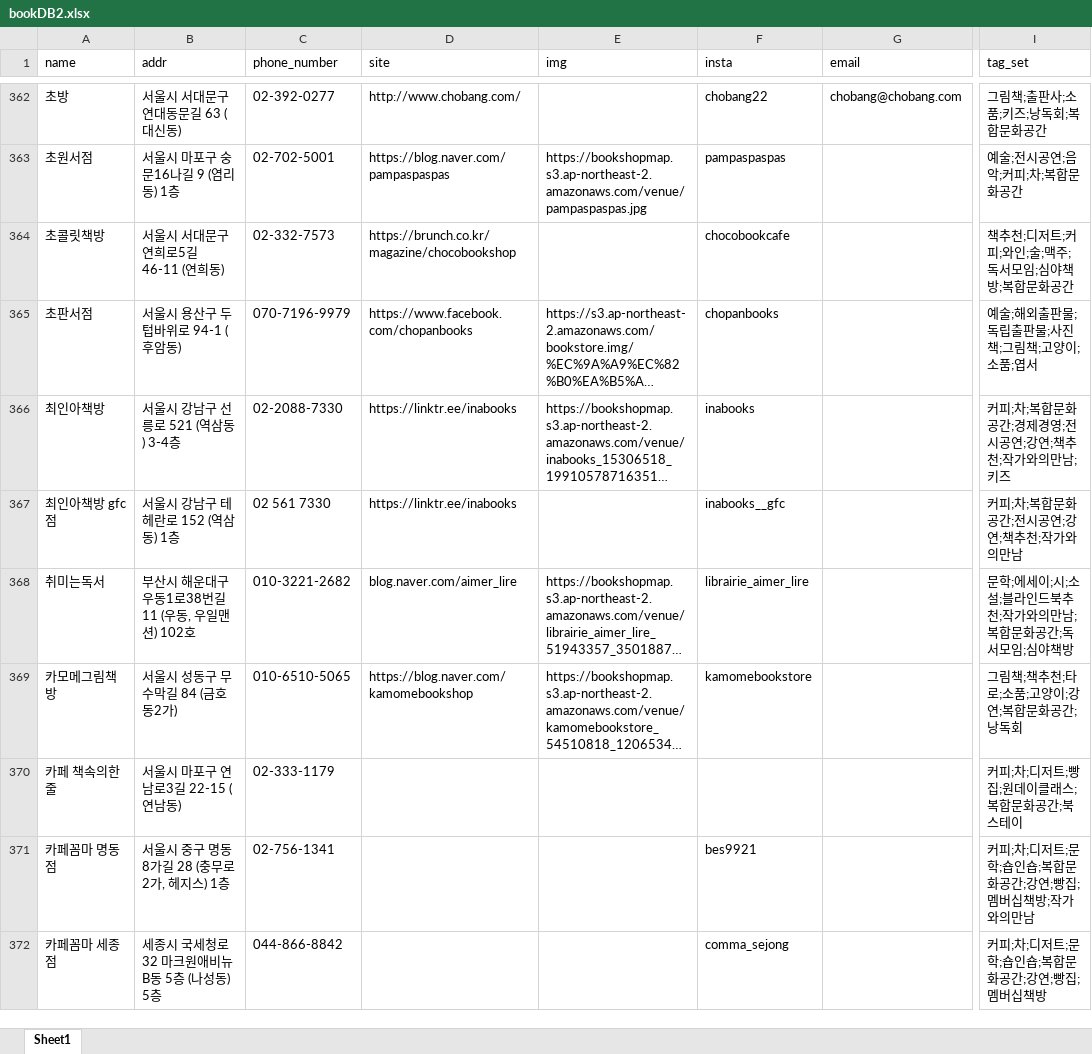
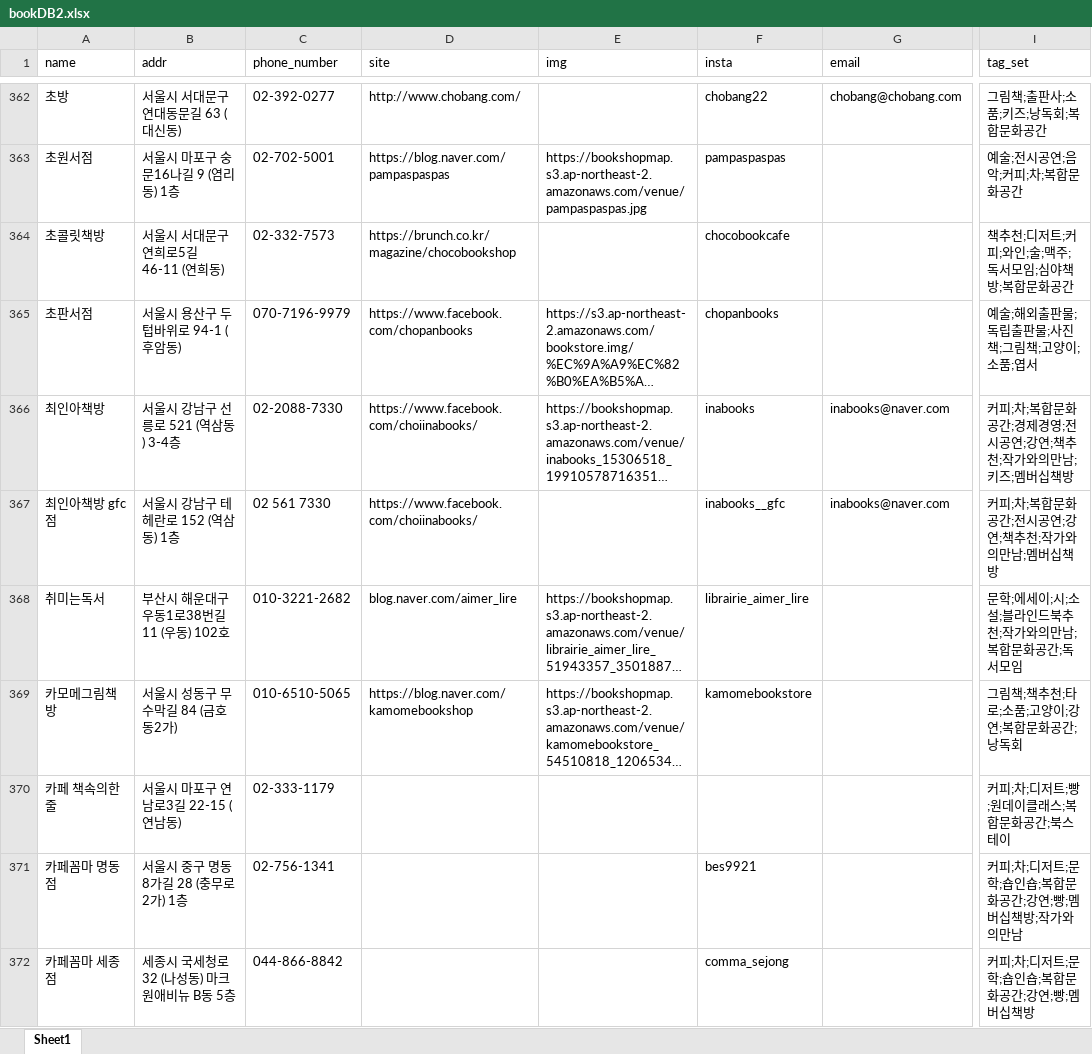
Before and after one commit to Haesun-Pyeon/real-dnb, an Excel workbook: bookDB2.xlsx, sheet Sheet1, drawn as a sheet; only a part is shown, gaps mark what is left out; long unchanged cells end in …; values as stored, in another font and other column widths than the file's, no cell formats; the diff covers the shown part only; the diff names each change by its address in the sheet, - before the commit and + after, or states it on an @@ line.

```diff
--- a/bookDB2.xlsx (sheet Sheet1)
+++ b/bookDB2.xlsx (sheet Sheet1)
-D366:D367 (site): https://linktr.ee/inabooks
+D366:D367 (site): https://www.facebook.com/choiinabooks/
-G366:G367 (email): (empty)
+G366:G367 (email): inabooks@naver.com
-I366 (tag_set): 커피;차;복합문화공간;경제경영;전시공연;강연;책추천;작가와의만남;키즈
+I366 (tag_set): 커피;차;복합문화공간;경제경영;전시공연;강연;책추천;작가와의만남;키즈;멤버십책방
-I367 (tag_set): 커피;차;복합문화공간;전시공연;강연;책추천;작가와의만남
+I367 (tag_set): 커피;차;복합문화공간;전시공연;강연;책추천;작가와의만남;멤버십책방
-B368 (addr): 부산시 해운대구 우동1로38번길 11 (우동, 우일맨션) 102호
+B368 (addr): 부산시 해운대구 우동1로38번길 11 (우동) 102호
-I368 (tag_set): 문학;에세이;시;소설;블라인드북추천;작가와의만남;복합문화공간;독서모임;심야책방
+I368 (tag_set): 문학;에세이;시;소설;블라인드북추천;작가와의만남;복합문화공간;독서모임
-I370 (tag_set): 커피;차;디저트;빵집;원데이클래스;복합문화공간;북스테이
+I370 (tag_set): 커피;차;디저트;빵;원데이클래스;복합문화공간;북스테이
-B371 (addr): 서울시 중구 명동8가길 28 (충무로2가, 헤지스) 1층
+B371 (addr): 서울시 중구 명동8가길 28 (충무로2가) 1층
-I371 (tag_set): 커피;차;디저트;문학;숍인숍;복합문화공간;강연;빵집;멤버십책방;작가와의만남
+I371 (tag_set): 커피;차;디저트;문학;숍인숍;복합문화공간;강연;빵;멤버십책방;작가와의만남
-B372 (addr): 세종시 국세청로 32 마크원애비뉴 B동 5층 (나성동) 5층
+B372 (addr): 세종시 국세청로 32 (나성동) 마크원애비뉴 B동 5층
-I372 (tag_set): 커피;차;디저트;문학;숍인숍;복합문화공간;강연;빵집;멤버십책방
+I372 (tag_set): 커피;차;디저트;문학;숍인숍;복합문화공간;강연;빵;멤버십책방
```
Also changed, not shown: 106 edited cells elsewhere in this sheet, cell formats, 3 other files.
